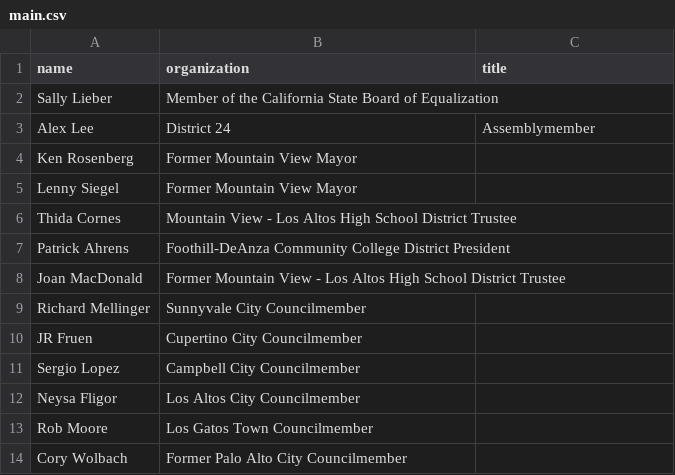
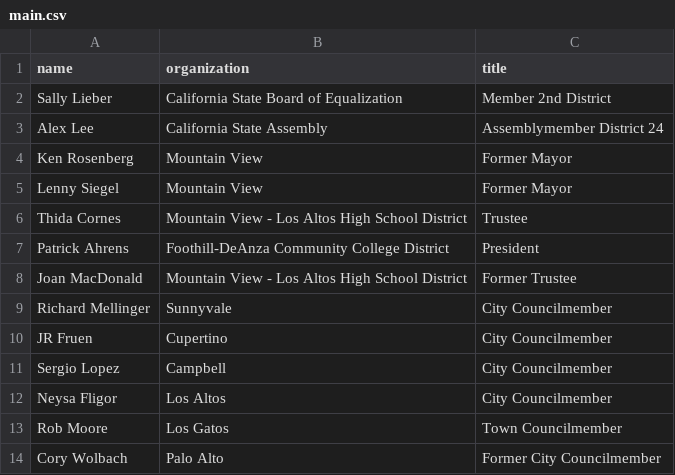
Before and after one commit to mvemily/mvemily.github.io, a CSV file: _data/endorsements/main.csv, drawn as a sheet.

```diff
--- a/_data/endorsements/main.csv
+++ b/_data/endorsements/main.csv
@@ -1,14 +1,14 @@
 name,organization,title
-Sally Lieber, Member of the California State Board of Equalization
-Alex Lee,  District 24, Assemblymember
-Ken Rosenberg, Former Mountain View Mayor
-Lenny Siegel, Former Mountain View Mayor
-Thida Cornes, Mountain View - Los Altos High School District Trustee
-Patrick Ahrens, Foothill-DeAnza Community College District President
-Joan MacDonald, Former Mountain View - Los Altos High School District Trustee
-Richard Mellinger, Sunnyvale City Councilmember
-JR Fruen, Cupertino City Councilmember
-Sergio Lopez, Campbell City Councilmember
-Neysa Fligor, Los Altos City Councilmember
-Rob Moore, Los Gatos Town Councilmember
-Cory Wolbach, Former Palo Alto City Councilmember
+Sally Lieber, California State Board of Equalization, Member 2nd District
+Alex Lee, California State Assembly, Assemblymember District 24,
+Ken Rosenberg, Mountain View, Former Mayor
+Lenny Siegel, Mountain View, Former Mayor
+Thida Cornes, Mountain View - Los Altos High School District, Trustee
+Patrick Ahrens, Foothill-DeAnza Community College District, President
+Joan MacDonald, Mountain View - Los Altos High School District, Former Trustee
+Richard Mellinger, Sunnyvale, City Councilmember
+JR Fruen, Cupertino, City Councilmember
+Sergio Lopez, Campbell, City Councilmember
+Neysa Fligor, Los Altos, City Councilmember
+Rob Moore, Los Gatos, Town Councilmember
+Cory Wolbach, Palo Alto, Former City Councilmember
```
Also changed, not shown: 1 other file.
